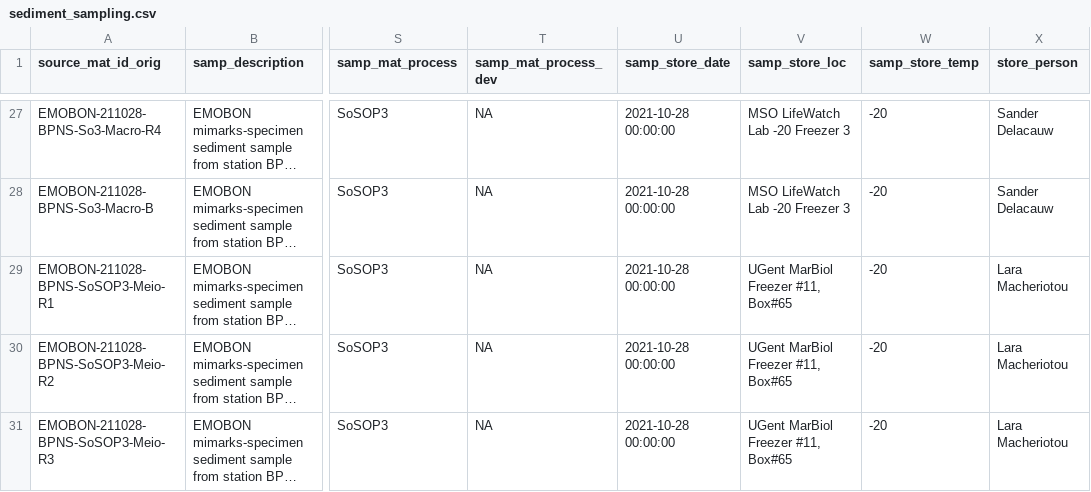
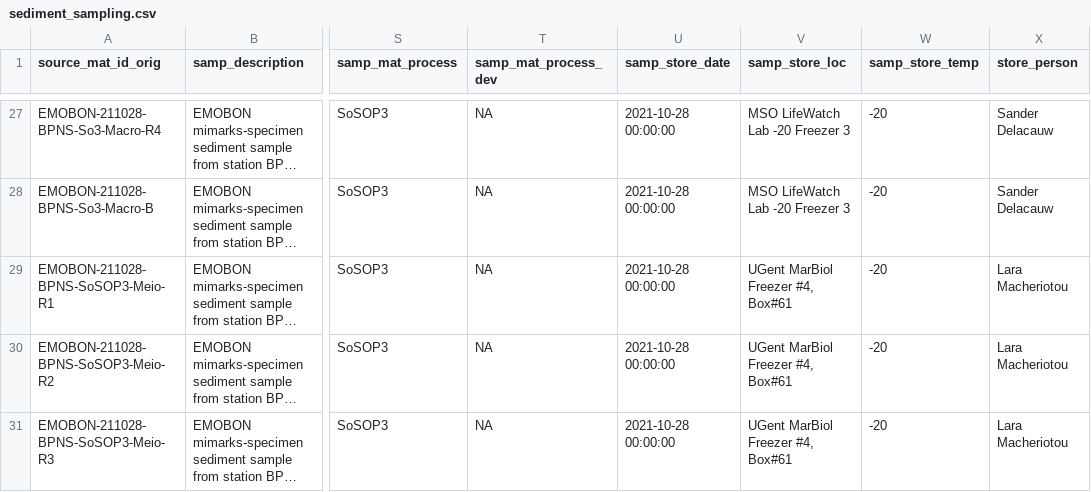
Before and after one commit to bulricht/observatory-crate-sandbox, a CSV file: logsheets/raw/sediment_sampling.csv, drawn as a sheet; only a part is shown, gaps mark what is left out; long unchanged cells end in …; the diff covers the shown part only; the diff names each change by its address in the sheet, - before the commit and + after, or states it on an @@ line.

```diff
--- a/logsheets/raw/sediment_sampling.csv
+++ b/logsheets/raw/sediment_sampling.csv
-V29:V31 (samp_store_loc): UGent MarBiol Freezer #11, Box#65
+V29:V31 (samp_store_loc): UGent MarBiol Freezer #4, Box#61
```
Also changed, not shown: 5 added rows and 41 edited cells elsewhere in this file, logsheets/raw/sediment_measured.csv.
